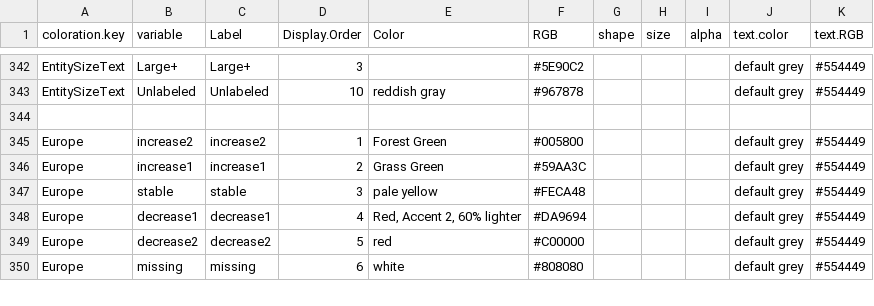
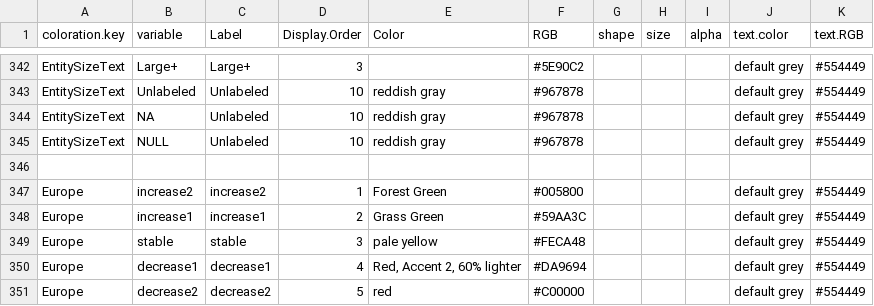
Before and after one commit to CSISdefense/Lookup-Tables, a CSV file: style/Lookup_Coloration.csv, drawn as a sheet; only a part is shown, gaps mark what is left out; the shorter side is filled out with more unchanged rows.

Commit message:
Update Lookup_Coloration.csv

```diff
--- a/style/Lookup_Coloration.csv
+++ b/style/Lookup_Coloration.csv
@@ -357,2 +357,4 @@ EntitySizeText,Large+,Large+,3,,#5E90C2,,,,default grey,#554449
 EntitySizeText,Unlabeled,Unlabeled,10,reddish gray,#967878,,,,default grey,#554449
+EntitySizeText,NA,Unlabeled,10,reddish gray,#967878,,,,default grey,#554449
+EntitySizeText,NULL,Unlabeled,10,reddish gray,#967878,,,,default grey,#554449
 ,,,,,,,,,,
```
